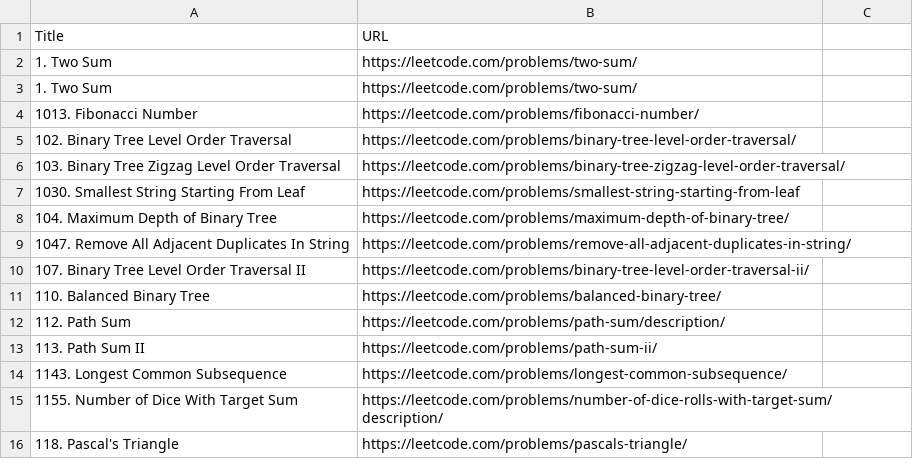
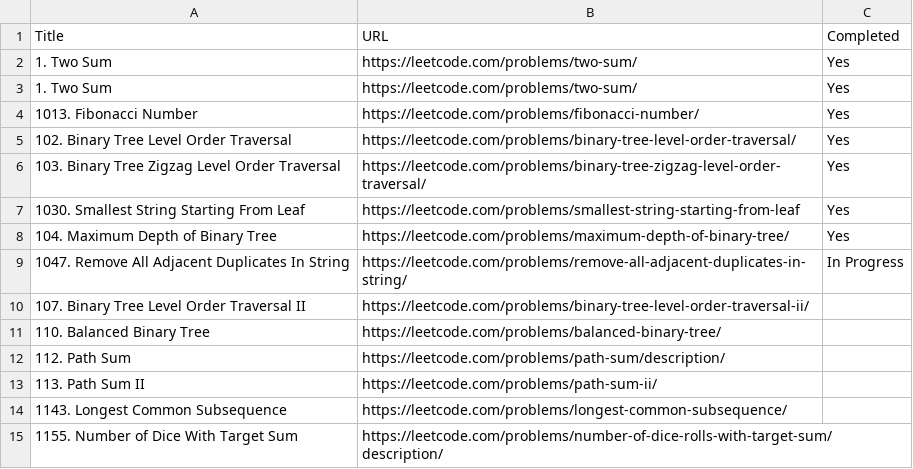
Before and after one commit to behl1anmol/Problem-Solving, a CSV file: leetcode_problems.csv, drawn as a sheet; only a part is shown; the shorter side is filled out with more unchanged rows; the diff names each change by its address in the sheet, - before the commit and + after, or states it on an @@ line.

Commit message:
Update leetcode_problems.csv to include completion status for problems

```diff
--- a/leetcode_problems.csv
+++ b/leetcode_problems.csv
-C1: (empty)
+C1: Completed
-C2:C8 (Completed): (empty)
+C2:C8 (Completed): Yes
-C9 (Completed): (empty)
+C9 (Completed): In Progress
```
